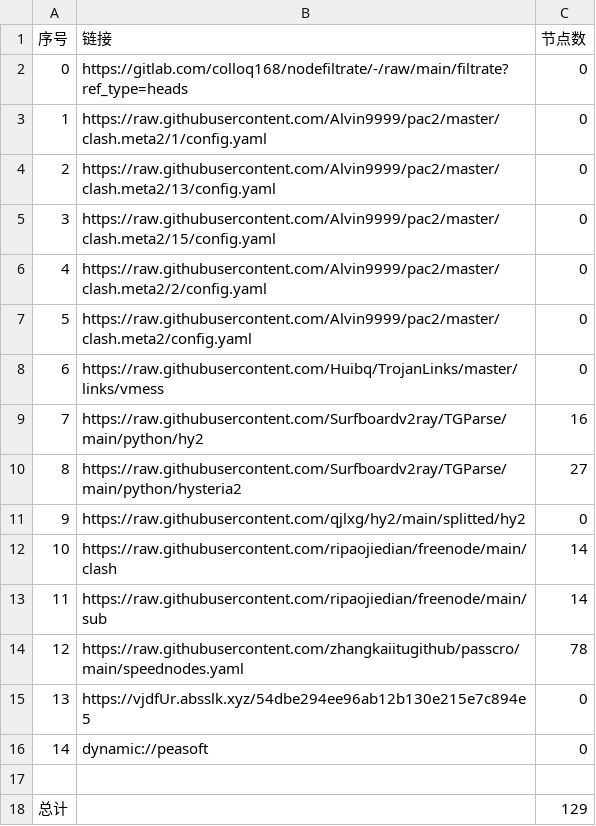
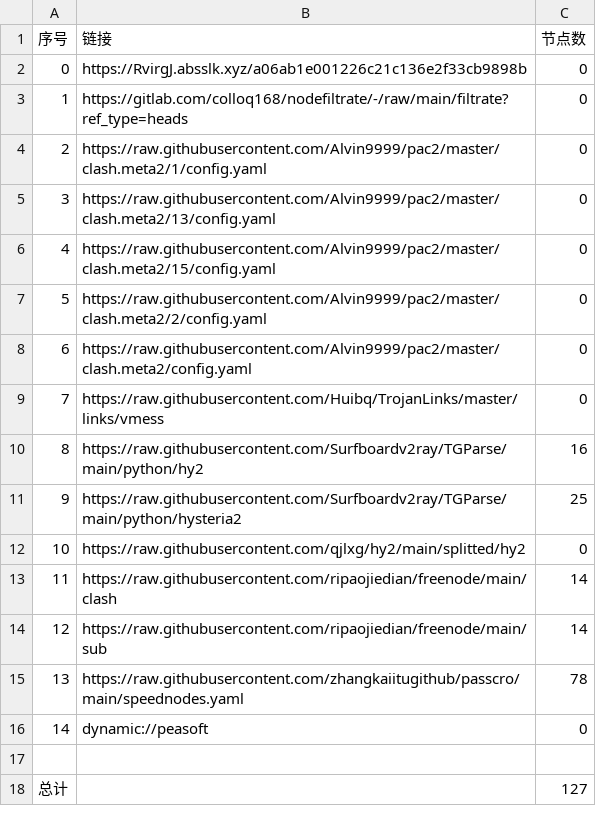
Before and after one commit to flyinghighly/NoMoreWalls, a CSV file: list_result.csv, drawn as a sheet; removed rows and columns are numbered as before the commit, all else as after; the diff names each change by its address in the sheet, - before the commit and + after, or states it on an @@ line.

```diff
--- a/list_result.csv
+++ b/list_result.csv
+row 2: 0 | https://RvirgJ.absslk.xyz/a06ab1e001226c21c136e2f33cb9898b | 0
@@ column A (序号) renumbered between rows 3 and 15 @@
-C11 (节点数): 27
+C11 (节点数): 25
-row 15: 13 | https://vjdfUr.absslk.xyz/54dbe294ee96ab12b130e215e7c894e5 | 0
-C18 (节点数): 129
+C18 (节点数): 127
```
Also changed, not shown: 19 other files.
